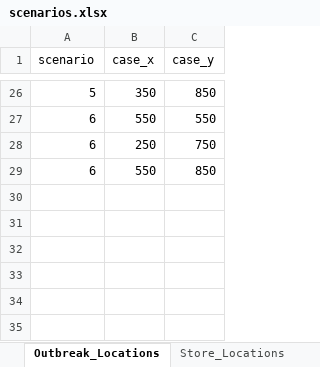
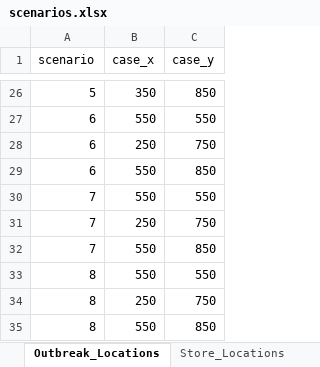
Before and after one commit to SandraRudeloff/Pattern_Comparison_Toy_Example, an Excel workbook: Traceback_Model/Data/scenarios.xlsx, sheet Outbreak_Locations, drawn as a sheet; only a part is shown, gaps mark what is left out; values as stored, in another font and other column widths than the file's, no borders; the diff names each change by its address in the sheet, - before the commit and + after, or states it on an @@ line.

```diff
--- a/Traceback_Model/Data/scenarios.xlsx (sheet Outbreak_Locations)
+++ b/Traceback_Model/Data/scenarios.xlsx (sheet Outbreak_Locations)
+row 30: 7 | 550 | 550
+row 31: 7 | 250 | 750
+row 32: 7 | 550 | 850
+row 33: 8 | 550 | 550
+row 34: 8 | 250 | 750
+row 35: 8 | 550 | 850
```
Also changed, not shown: sheet Store_Locations, Traceback_Model/Results/Scenario_1/results_scenario_1.xlsx, 1 other file.
